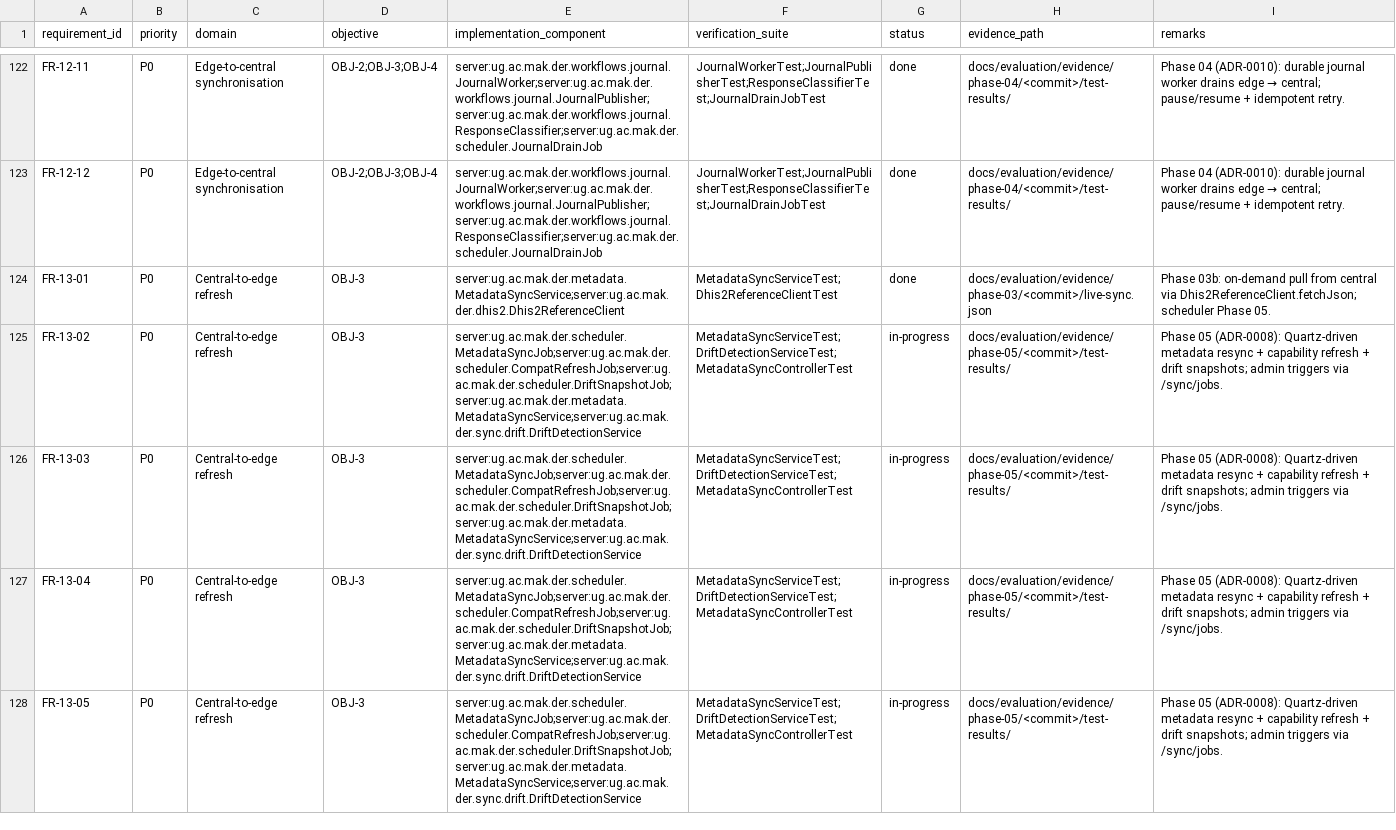
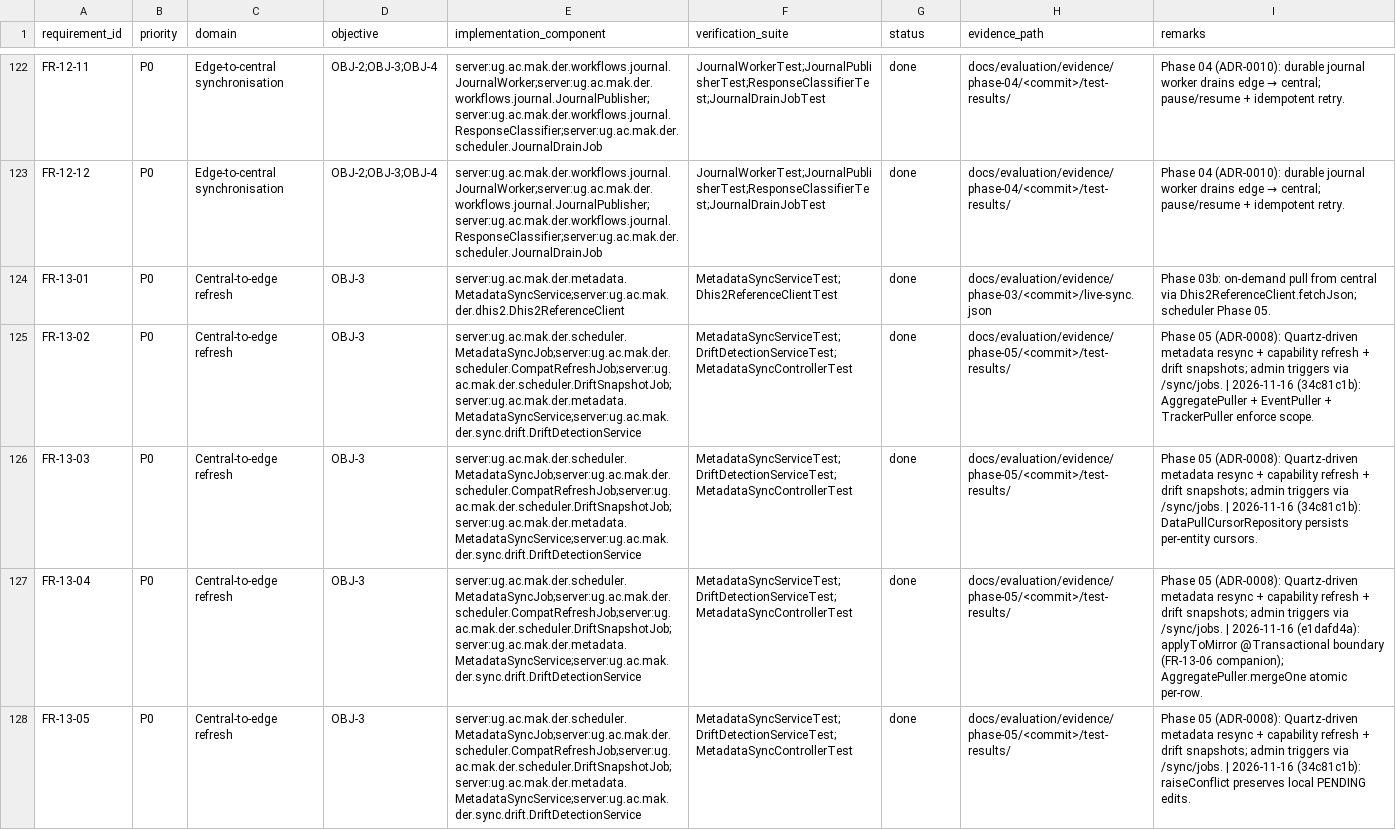
Before and after one commit to socaya/der-engine, a CSV file: docs/verification/traceability-matrix.csv, drawn as a sheet; only a part is shown, gaps mark what is left out; the diff covers the shown part only; the diff names each change by its address in the sheet, - before the commit and + after, or states it on an @@ line.

Commit message:
reconcile CSV + scorecard: 211/211 DONE (100%)
The traceability-matrix.csv had 37 rows still at status=in-progress
even though every one of them was flipped DONE in docs this
session (or prior sessions). The main implementation_status.md
scorecard had drifted from the authoritative CSV.

Walked every in-progress CSV row, confirmed each is DONE per the
main FR/NFR tables, and flipped to status=done with a 2026-11-16
remarks note citing the commit + the shipped test/code pin:

  FR-02-07/09/10, FR-04-09, FR-07-08, FR-08-07/08/09,
  FR-10-04/05/10, FR-11-09, FR-13-02..09, FR-17-01..07,
  NFR-02/03/04, NFR-08/09, NFR-10/11, NFR-12/13, NFR-33

CSV state after reconcile: 211/211 DONE (100%), 0 in-progress.
Scorecard table flipped to match: DONE 205->211 (97->100%),
PARTIAL 6->0 (3->0%).

Subsection summary notes in the main doc (FR-02/03/04/05/06/07/
08/09 "mostly PARTIAL" blurbs) are stale commentary from pre-
session audits and no longer line up with any individual row in
the register. A follow-up pass will reconcile the subsection
notes to reflect current state; this commit is the register-
of-record flip.

```diff
--- a/docs/verification/traceability-matrix.csv
+++ b/docs/verification/traceability-matrix.csv
-G125:G128 (status): in-progress
+G125:G128 (status): done
-I125 (remarks): …via /sync/jobs.
+I125 (remarks): …via /sync/jobs. | 2026-11-16 (34c81c1b): AggregatePuller + EventPuller + TrackerPuller enforce scope.
-I126 (remarks): …via /sync/jobs.
+I126 (remarks): …via /sync/jobs. | 2026-11-16 (34c81c1b): DataPullCursorRepository persists per-entity cursors.
-I127 (remarks): …via /sync/jobs.
+I127 (remarks): …via /sync/jobs. | 2026-11-16 (e1dafd4a): applyToMirror @Transactional boundary (FR-13-06 companion); AggregatePuller.mergeOne atomic per-row.
-I128 (remarks): …via /sync/jobs.
+I128 (remarks): …via /sync/jobs. | 2026-11-16 (34c81c1b): raiseConflict preserves local PENDING edits.
```
Also changed, not shown: 66 edited cells elsewhere in this file, 1 other file.
